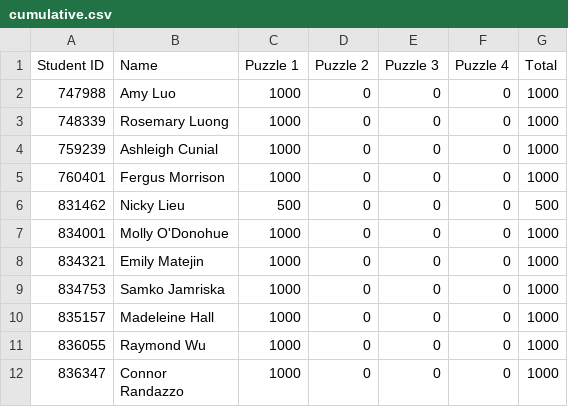
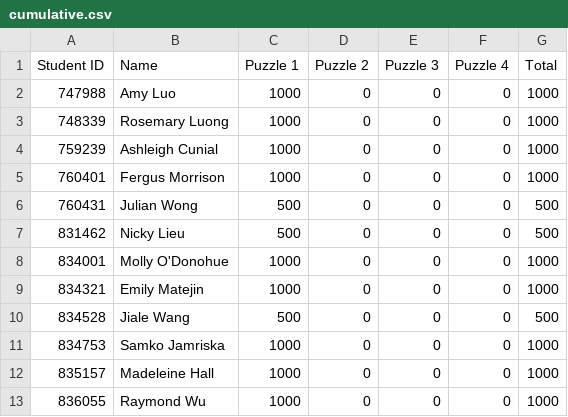
Before and after one commit to AllenZPGu/MDSCPuzzles, a CSV file: MDSCProj/cumulative.csv, drawn as a sheet; only a part is shown; the shorter side is filled out with more unchanged rows; the diff names each change by its address in the sheet, - before the commit and + after, or states it on an @@ line.

```diff
--- a/MDSCProj/cumulative.csv
+++ b/MDSCProj/cumulative.csv
+row 6: 760431 | Julian Wong | 500 | 0 | 0 | 0 | 500
+row 10: 834528 | Jiale Wang | 500 | 0 | 0 | 0 | 500
```
Also changed, not shown: 2 other files.
